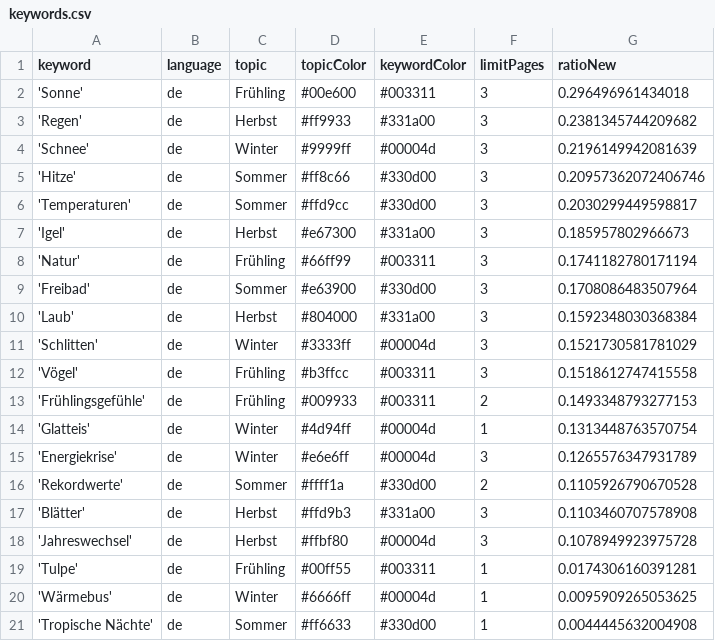
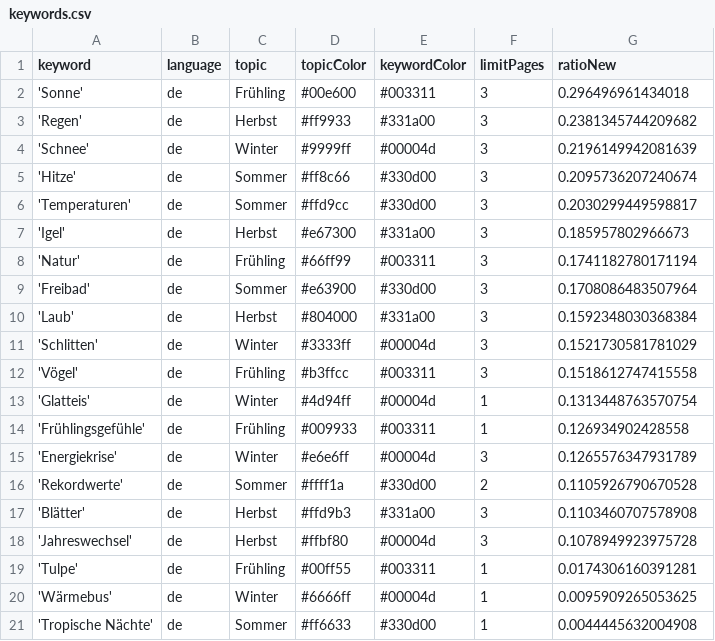
Before and after one commit to magaliekathrin-news/winterIsComing2, a CSV file: keywords.csv, drawn as a sheet.

Commit message:
Commit from GitHub Actions (harvest:0.0)

```diff
--- a/keywords.csv
+++ b/keywords.csv
@@ -4,3 +4,3 @@ keyword,language,topic,topicColor,keywordColor,limitPages,ratioNew
 'Schnee',de,Winter,#9999ff,#00004d,3,0.2196149942081639
-'Hitze',de,Sommer,#ff8c66,#330d00,3,0.20957362072406746
+'Hitze',de,Sommer,#ff8c66,#330d00,3,0.2095736207240674
 'Temperaturen',de,Sommer,#ffd9cc,#330d00,3,0.2030299449598817
@@ -12,4 +12,4 @@ keyword,language,topic,topicColor,keywordColor,limitPages,ratioNew
 'Vögel',de,Frühling,#b3ffcc,#003311,3,0.1518612747415558
-'Frühlingsgefühle',de,Frühling,#009933,#003311,2,0.1493348793277153
 'Glatteis',de,Winter,#4d94ff,#00004d,1,0.1313448763570754
+'Frühlingsgefühle',de,Frühling,#009933,#003311,1,0.126934902428558
 'Energiekrise',de,Winter,#e6e6ff,#00004d,3,0.1265576347931789
```
